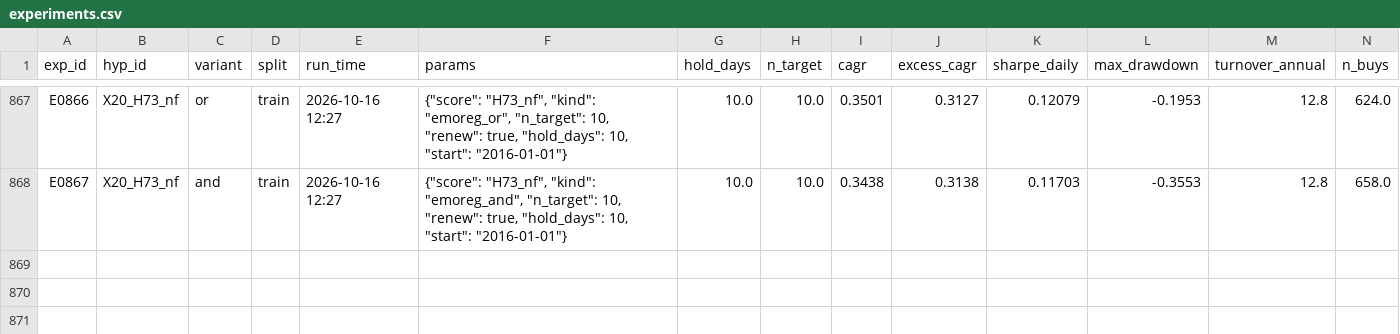
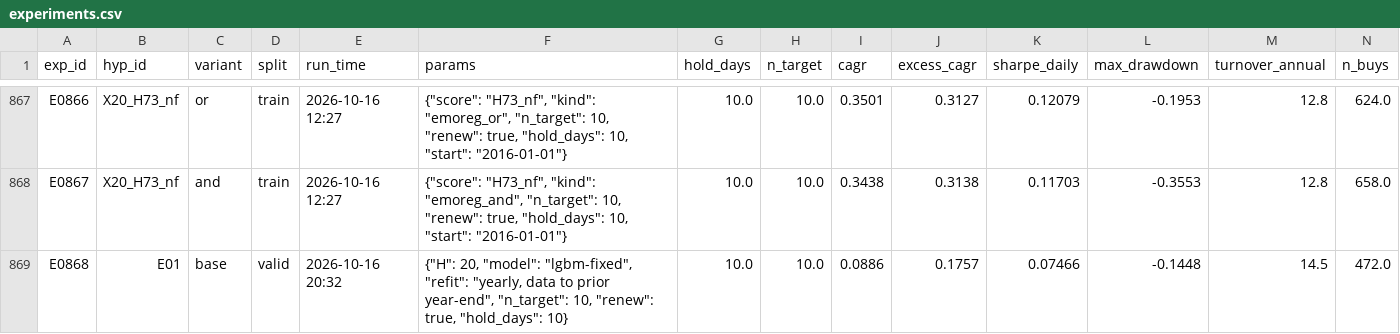
Before and after one commit to mugeezi/ashare-quant, a CSV file: experiments.csv, drawn as a sheet; only a part is shown, gaps mark what is left out; rows hold the shown columns only; the diff names each change by its address in the sheet, - before the commit and + after, or states it on an @@ line.

```diff
--- a/experiments.csv
+++ b/experiments.csv
+row 869: E0868 | E01 | base | valid | 2026-10-16 20:32 | {"H": 20, "model": "lgbm-fixed", "refit": "yearly, data to prior year-end", "n_target": 10, "renew": true, "hold_days": 10} | 10.0 | 10.0 | 0.0886 | 0.1757 | 0.07466 | -0.1448 | 14.5 | 472.0
```
Also changed, not shown: 5 other files.
